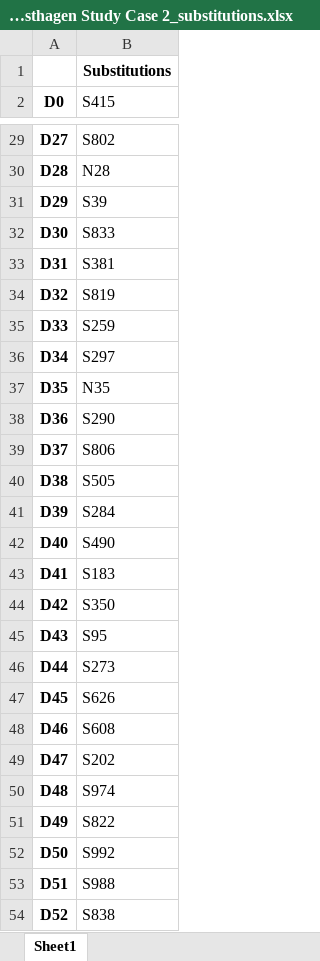
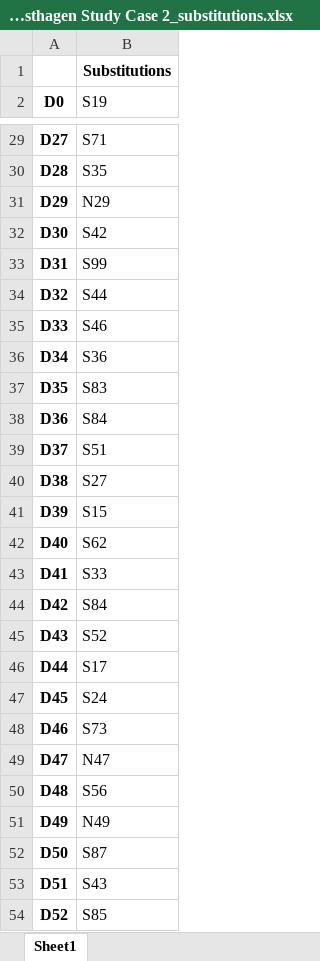
Before and after one commit to marcinluczkowski/structuralCircle, an Excel workbook: Local_files/GUI_files/Results/Campussamling Hesthagen Study Case 2_substitutions.xlsx, sheet Sheet1, drawn as a sheet; only a part is shown, gaps mark what is left out; values as stored, in another font and other column widths than the file's, no borders; the diff covers the shown part only; the diff names each change by its address in the sheet, - before the commit and + after, or states it on an @@ line.

```diff
--- a/Local_files/GUI_files/Results/Campussamling Hesthagen Study Case 2_substitutions.xlsx (sheet Sheet1)
+++ b/Local_files/GUI_files/Results/Campussamling Hesthagen Study Case 2_substitutions.xlsx (sheet Sheet1)
-B2: S415
+B2: S19
-B29 (S19): S802
+B29 (S19): S71
-B30 (S19): N28
+B30 (S19): S35
-B31 (S19): S39
+B31 (S19): N29
-B32 (S19): S833
+B32 (S19): S42
-B33 (S19): S381
+B33 (S19): S99
-B34 (S19): S819
+B34 (S19): S44
-B35 (S19): S259
+B35 (S19): S46
-B36 (S19): S297
+B36 (S19): S36
-B37 (S19): N35
+B37 (S19): S83
-B38 (S19): S290
+B38 (S19): S84
-B39 (S19): S806
+B39 (S19): S51
-B40 (S19): S505
+B40 (S19): S27
-B41 (S19): S284
+B41 (S19): S15
-B42 (S19): S490
+B42 (S19): S62
-B43 (S19): S183
+B43 (S19): S33
-B44 (S19): S350
+B44 (S19): S84
-B45 (S19): S95
+B45 (S19): S52
-B46 (S19): S273
+B46 (S19): S17
-B47 (S19): S626
+B47 (S19): S24
-B48 (S19): S608
+B48 (S19): S73
-B49 (S19): S202
+B49 (S19): N47
-B50 (S19): S974
+B50 (S19): S56
-B51 (S19): S822
+B51 (S19): N49
-B52 (S19): S992
+B52 (S19): S87
-B53 (S19): S988
+B53 (S19): S43
-B54 (S19): S838
+B54 (S19): S85
```
Also changed, not shown: 900 removed rows and 73 edited cells elsewhere in this sheet, 20 other files.
